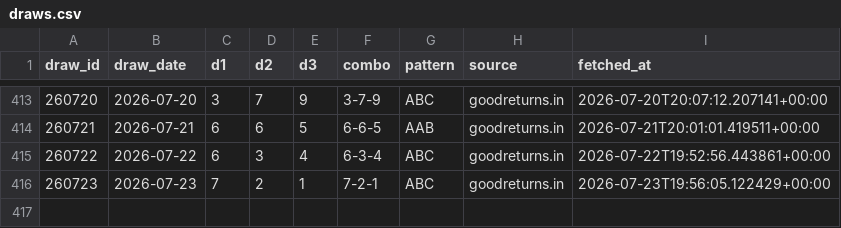
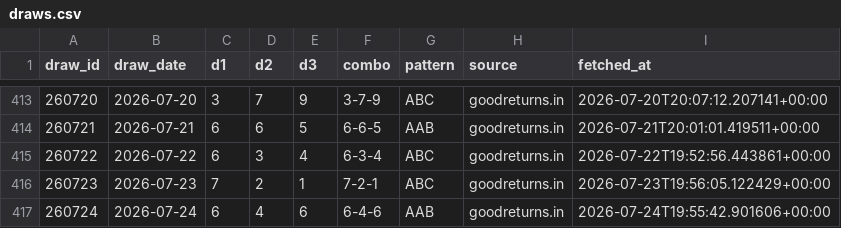
Before and after one commit to Hitanshuu/htlottery, a CSV file: data/draws.csv, drawn as a sheet; only a part is shown, gaps mark what is left out; the diff names each change by its address in the sheet, - before the commit and + after, or states it on an @@ line.

```diff
--- a/data/draws.csv
+++ b/data/draws.csv
+row 417: 260724 | 2026-07-24 | 6 | 4 | 6 | 6-4-6 | AAB | goodreturns.in | 2026-07-24T19:55:42.901606+00:00
```
Also changed, not shown: data/predictions.csv, 3 other files.
